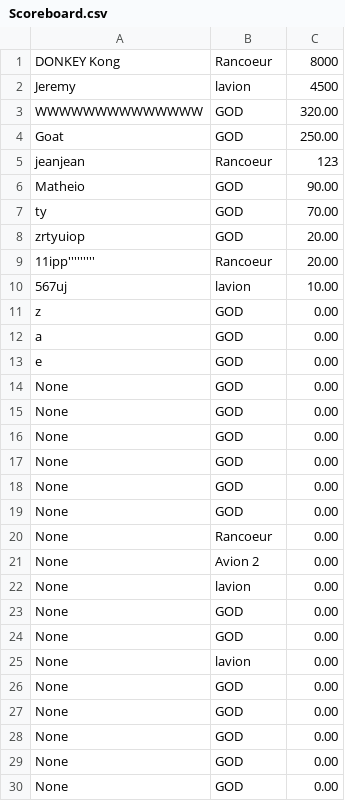
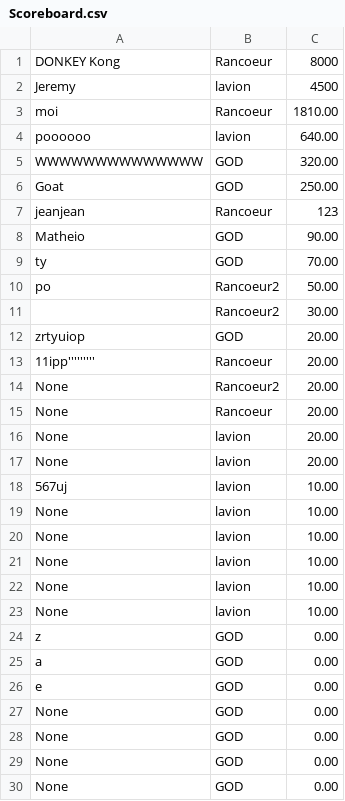
Before and after one commit to EstebanFernandes/piouuu, a CSV file: xptdr/res/data/Scoreboard.csv, drawn as a sheet; only a part is shown; the shorter side is filled out with more unchanged rows; the diff covers the shown part only.

```diff
--- a/xptdr/res/data/Scoreboard.csv
+++ b/xptdr/res/data/Scoreboard.csv
@@ -2,2 +2,4 @@ DONKEY Kong;Rancoeur;8000
 Jeremy;lavion;4500
+moi;Rancoeur;1810.00
+poooooo;lavion;640.00
 WWWWWWWWWWWWWW;GOD;320.00
@@ -7,5 +9,16 @@ Matheio;GOD;90.00
 ty;GOD;70.00
+po;Rancoeur2;50.00
+;Rancoeur2;30.00
 zrtyuiop;GOD;20.00
 11ipp''''''''';Rancoeur;20.00
+None;Rancoeur2;20.00
+None;Rancoeur;20.00
+None;lavion;20.00
+None;lavion;20.00
 567uj;lavion;10.00
+None;lavion;10.00
+None;lavion;10.00
+None;lavion;10.00
+None;lavion;10.00
+None;lavion;10.00
 z;GOD;0.00
```
Also changed, not shown: 37 added rows elsewhere in this file, 17 other files.
